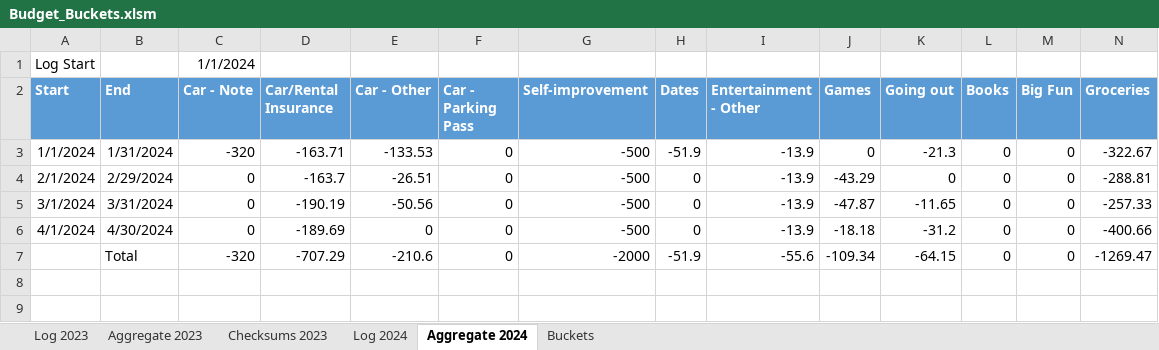
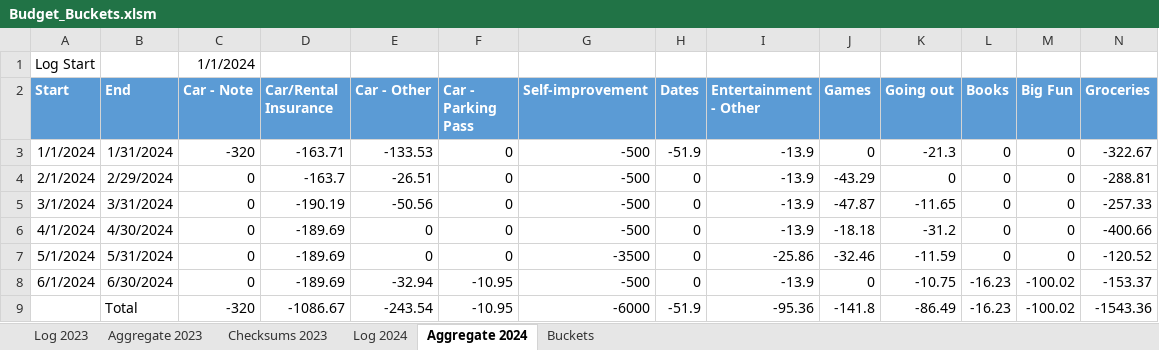
Before and after one commit to BrianGlassman/Budget_Buckets, an Excel workbook: Budget_Buckets.xlsm, sheet Aggregate 2024, drawn as a sheet; only a part is shown; values as stored, in another font and other column widths than the file's, no borders; table styles not drawn; removed rows and columns are numbered as before the commit, all else as after; rows hold the shown columns only; the diff names each change by its address in the sheet, - before the commit and + after, or states it on an @@ line.

```diff
--- a/Budget_Buckets.xlsm (sheet Aggregate 2024)
+++ b/Budget_Buckets.xlsm (sheet Aggregate 2024)
-row 7:  | Total | -320 | -707.29 | -210.6 | 0 | -2000 | -51.9 | -55.6 | -109.34 | -64.15 | 0 | 0 | -1269.47
+row 7: 5/1/2024 | 5/31/2024 | 0 | -189.69 | 0 | 0 | -3500 | 0 | -25.86 | -32.46 | -11.59 | 0 | 0 | -120.52
+row 8: 6/1/2024 | 6/30/2024 | 0 | -189.69 | -32.94 | -10.95 | -500 | 0 | -13.9 | 0 | -10.75 | -16.23 | -100.02 | -153.37
+row 9:  | Total | -320 | -1086.67 | -243.54 | -10.95 | -6000 | -51.9 | -95.36 | -141.8 | -86.49 | -16.23 | -100.02 | -1543.36
```
Also changed, not shown: sheet Log 2024, sheet Buckets, 7 other files.
